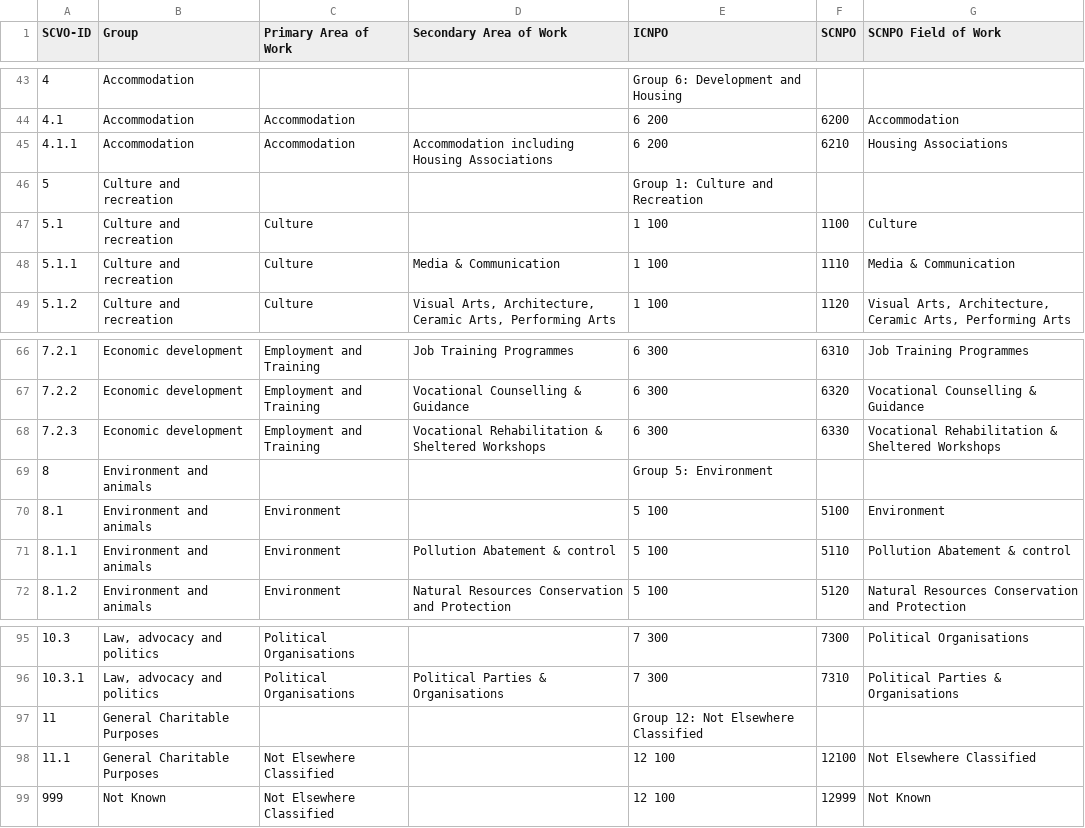
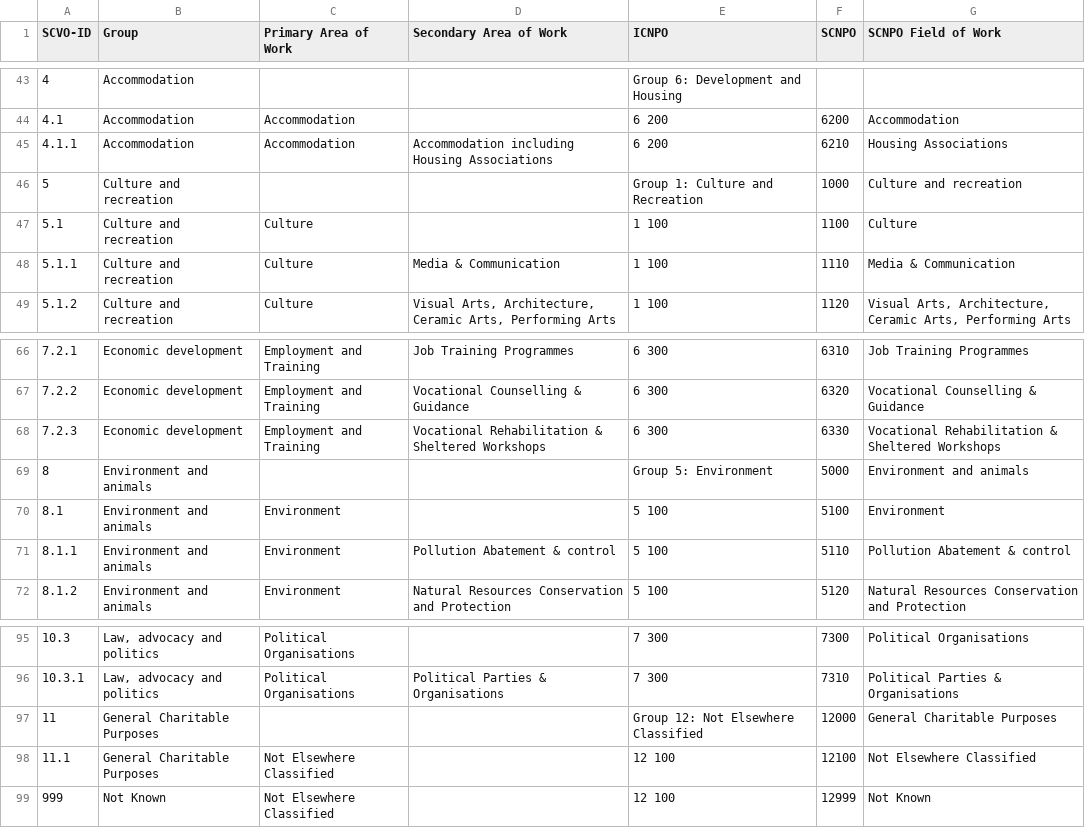
Before and after one commit to scvodigital/taxonomies, a CSV file: field-of-work.csv, drawn as a sheet; only a part is shown, gaps mark what is left out; the diff covers the shown part only.

Commit message:
Added top level headings to SCNPO columns

```diff
--- a/field-of-work.csv
+++ b/field-of-work.csv
@@ -45,3 +45,3 @@ SCVO-ID,Group,Primary Area of Work,Secondary Area of Work,ICNPO,SCNPO,SCNPO Fiel
 4.1.1,Accommodation,Accommodation,Accommodation including Housing Associations,6 200,6210,Housing Associations
-5,Culture and recreation,,,Group 1: Culture and Recreation,,
+5,Culture and recreation,,,Group 1: Culture and Recreation,1000,Culture and recreation
 5.1,Culture and recreation,Culture,,1 100,1100,Culture
@@ -68,3 +68,3 @@ SCVO-ID,Group,Primary Area of Work,Secondary Area of Work,ICNPO,SCNPO,SCNPO Fiel
 7.2.3,Economic development,Employment and Training,Vocational Rehabilitation & Sheltered Workshops,6 300,6330,Vocational Rehabilitation & Sheltered Workshops
-8,Environment and animals,,,Group 5: Environment,,
+8,Environment and animals,,,Group 5: Environment,5000,Environment and animals
 8.1,Environment and animals,Environment,,5 100,5100,Environment
@@ -96,3 +96,3 @@ SCVO-ID,Group,Primary Area of Work,Secondary Area of Work,ICNPO,SCNPO,SCNPO Fiel
 10.3.1,"Law, advocacy and politics",Political Organisations,Political Parties & Organisations,7 300,7310,Political Parties & Organisations
-11,General Charitable Purposes,,,Group 12: Not Elsewhere Classified,,
+11,General Charitable Purposes,,,Group 12: Not Elsewhere Classified,12000,General Charitable Purposes
 11.1,General Charitable Purposes,Not Elsewhere Classified,,12 100,12100,Not Elsewhere Classified
```
Also changed, not shown: 16 edited cells elsewhere in this file.
